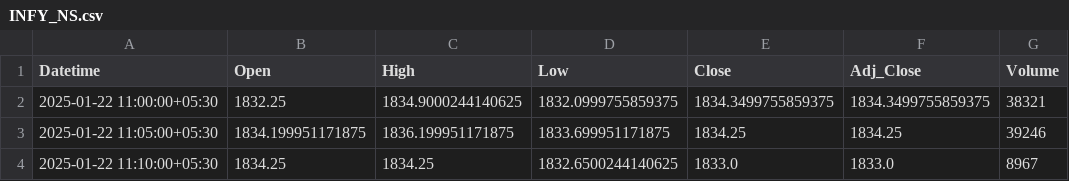
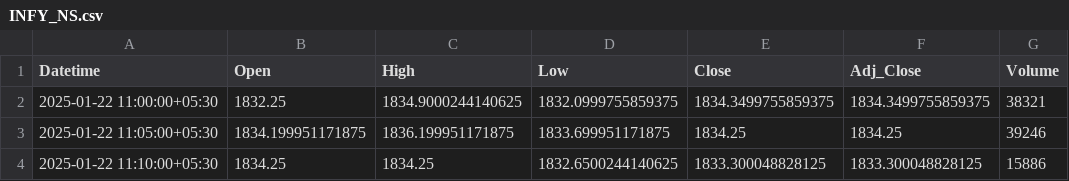
Before and after one commit to chiragpalan/stock_predictions_rnn_v1, a CSV file: temp_csv/INFY_NS.csv, drawn as a sheet.

```diff
--- a/temp_csv/INFY_NS.csv
+++ b/temp_csv/INFY_NS.csv
@@ -3,2 +3,2 @@ Datetime,Open,High,Low,Close,Adj_Close,Volume
 2025-01-22 11:05:00+05:30,1834.199951171875,1836.199951171875,1833.699951171875,1834.25,1834.25,39246
-2025-01-22 11:10:00+05:30,1834.25,1834.25,1832.6500244140625,1833.0,1833.0,8967
+2025-01-22 11:10:00+05:30,1834.25,1834.25,1832.6500244140625,1833.300048828125,1833.300048828125,15886
```
Also changed, not shown: temp_csv/HDFCBANK_NS.csv, temp_csv/ICICIBANK_NS.csv, 3 other files.
